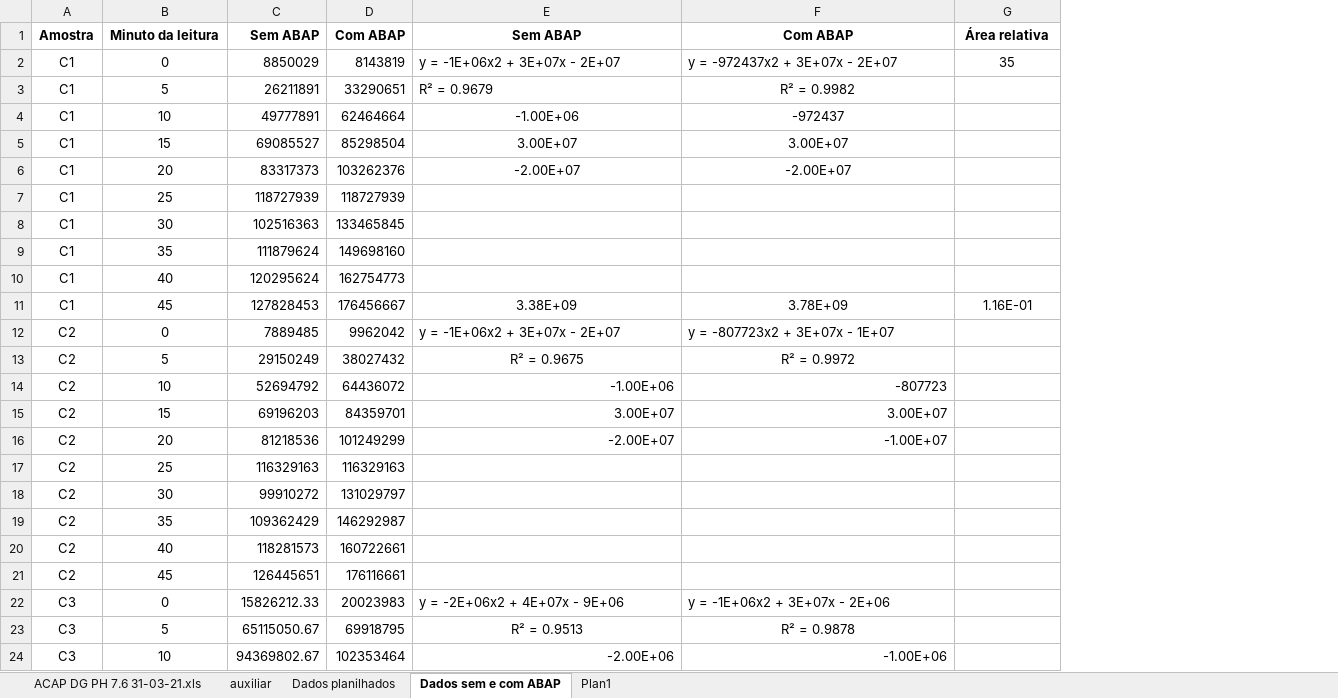
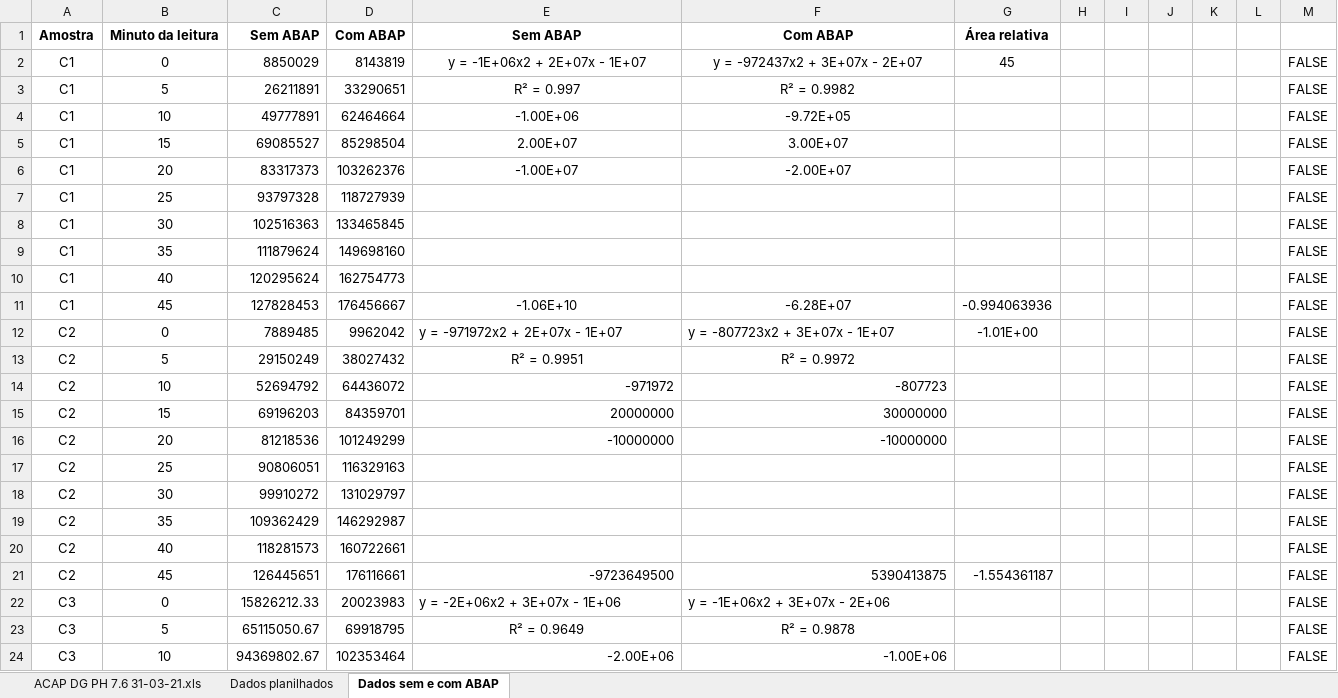
Before and after one commit to abaldezjr/rep-doc, an Excel workbook: doc/ACAP DG PH 7.6 31-03-21.xlsx, sheet Dados sem e com ABAP, drawn as a sheet; only a part is shown; values as stored, in another font and other column widths than the file's, no borders; charts and pictures not drawn; the diff covers the shown part only; the diff names each change by its address in the sheet, - before the commit and + after, or states it on an @@ line.

```diff
--- a/doc/ACAP DG PH 7.6 31-03-21.xlsx (sheet Dados sem e com ABAP)
+++ b/doc/ACAP DG PH 7.6 31-03-21.xlsx (sheet Dados sem e com ABAP)
@@ sheet tab hidden: auxiliar @@
-sheet tab: Plan1
+column H, empty
+column I, empty
+column J, empty
+column K, empty
+column L, empty
+column M, rows 2-24: all FALSE
-E2: y = -1E+06x2 + 3E+07x - 2E+07
+E2: y = -1E+06x2 + 2E+07x - 1E+07
-E2:F2 alignment: left
+E2:F2 alignment: center
-G2: 35
+G2: 45
-E3: R² = 0.9679
+E3: R² = 0.997
-E3 alignment: left
+E3 alignment: center
-F4: -972437
+F4: -9.72E+05
-E5: 3.00E+07
+E5: 2.00E+07
-E6: -2.00E+07
+E6: -1.00E+07
-C7: 118727939
+C7: 93797328
-E11: 3.38E+09
+E11: -1.06E+10
-F11: 3.78E+09
+F11: -6.28E+07
-G11: 1.16E-01
+G11: -0.994063936
-E12: y = -1E+06x2 + 3E+07x - 2E+07
+E12: y = -971972x2 + 2E+07x - 1E+07
-G12: (empty)
+G12: -1.01E+00
-E13: R² = 0.9675
+E13: R² = 0.9951
-E14: -1.00E+06
+E14: -971972
-E15: 3.00E+07
+E15: 20000000
-F15: 3.00E+07
+F15: 30000000
-E16: -2.00E+07
+E16: -10000000
-F16: -1.00E+07
+F16: -10000000
-C17: 116329163
+C17: 90806051
-E21: (empty)
+E21: -9723649500
-F21: (empty)
+F21: 5390413875
-G21: (empty)
+G21: -1.554361187
-E22: y = -2E+06x2 + 4E+07x - 9E+06
+E22: y = -2E+06x2 + 3E+07x - 1E+06
-E23: R² = 0.9513
+E23: R² = 0.9649
```
Also changed, not shown: 128 edited cells and cell formats elsewhere in this sheet, sheet Dados planilhados, charts or pictures, doc/ACAP DG PH 8.1 31-03-21.xlsx, doc/ACAP manto PH 7.3 08-04-21.xlsx, 10 other files.
